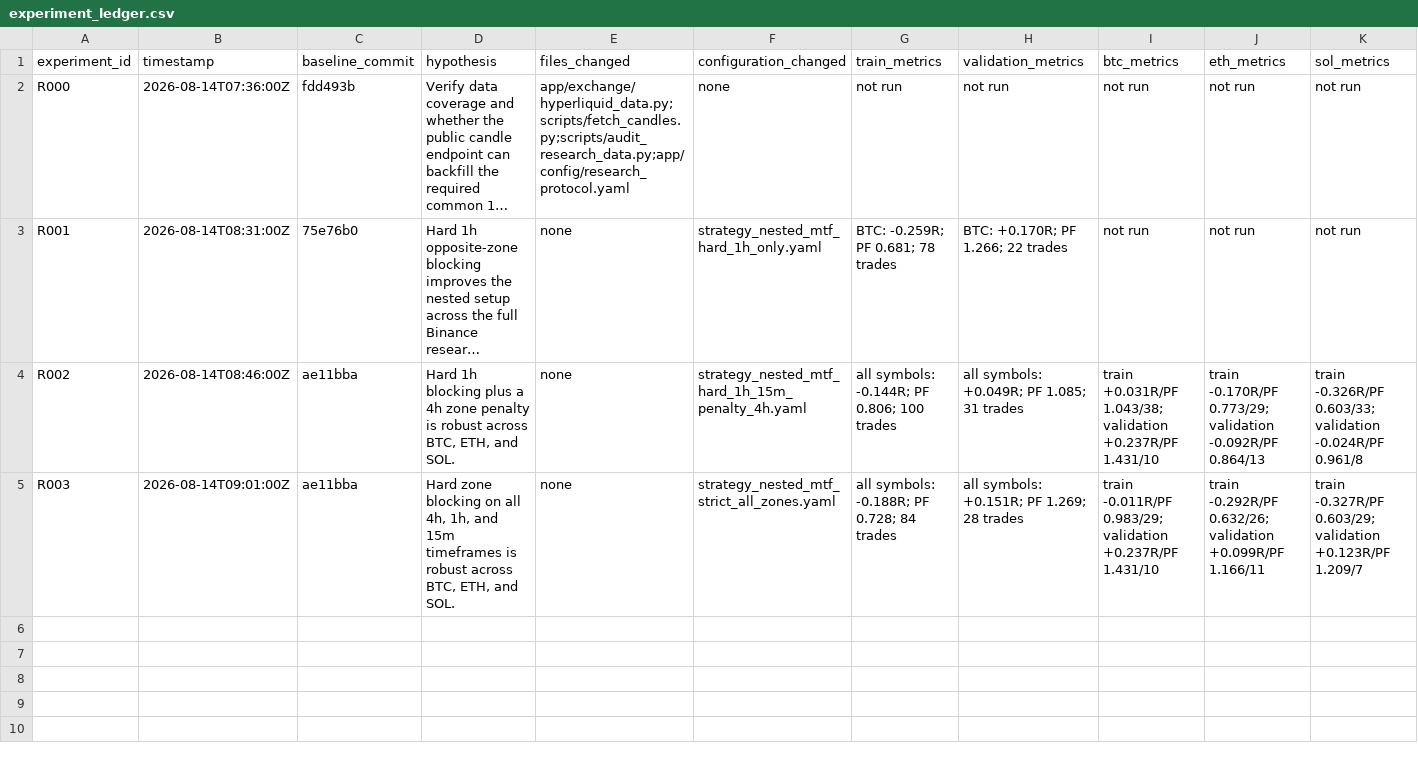
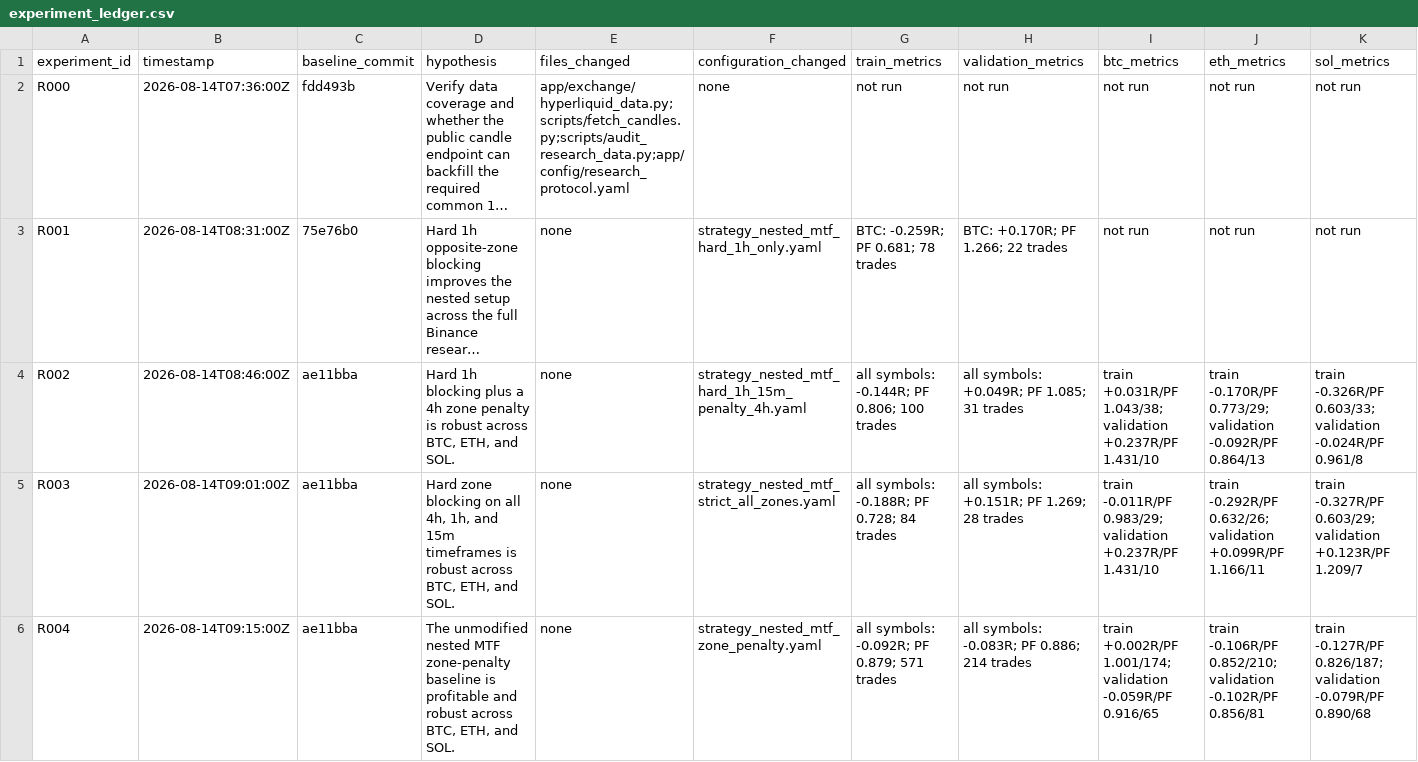
Before and after one commit to dvdrb/my-trade-v1, a CSV file: reports/research/experiment_ledger.csv, drawn as a sheet; only a part is shown; long unchanged cells end in …; rows hold the shown columns only; the diff names each change by its address in the sheet, - before the commit and + after, or states it on an @@ line.

Commit message:
conclude locked research baseline cycle

```diff
--- a/reports/research/experiment_ledger.csv
+++ b/reports/research/experiment_ledger.csv
+row 6: R004 | 2026-08-14T09:15:00Z | ae11bba | The unmodified nested MTF zone-penalty baseline is profitable and robust across BTC, ETH, and SOL. | none | strategy_nested_mtf_zone_penalty.yaml | all symbols: -0.092R; PF 0.879; 571 trades | all symbols: -0.083R; PF 0.886; 214 trades | train +0.002R/PF 1.001/174; validation -0.059R/PF 0.916/65 | train -0.106R/PF 0.852/210; validation -0.102R/PF 0.856/81 | train -0.127R/PF 0.826/187; validation -0.079R/PF 0.890/68
```
Also changed, not shown: 5 other files.
